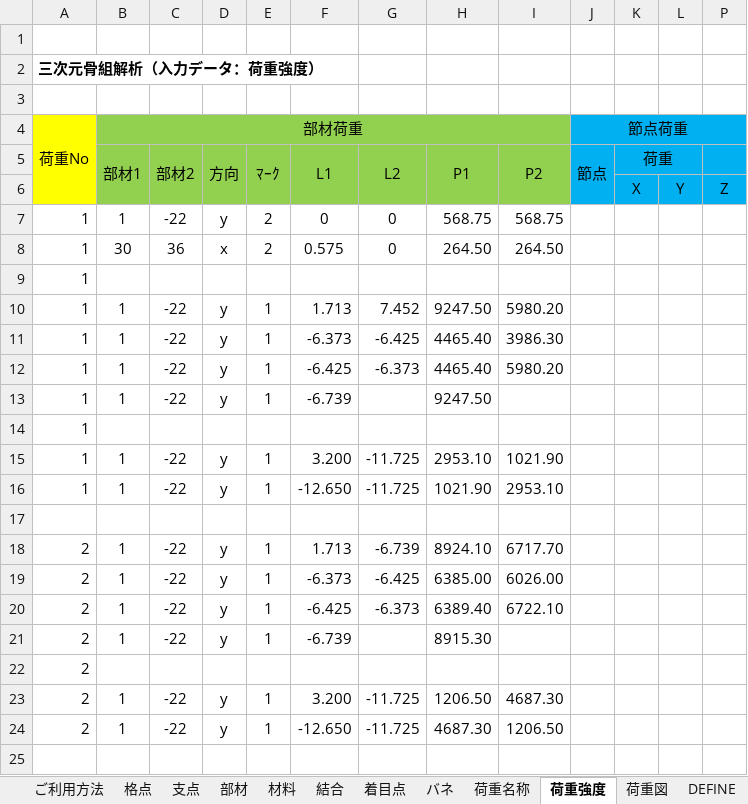
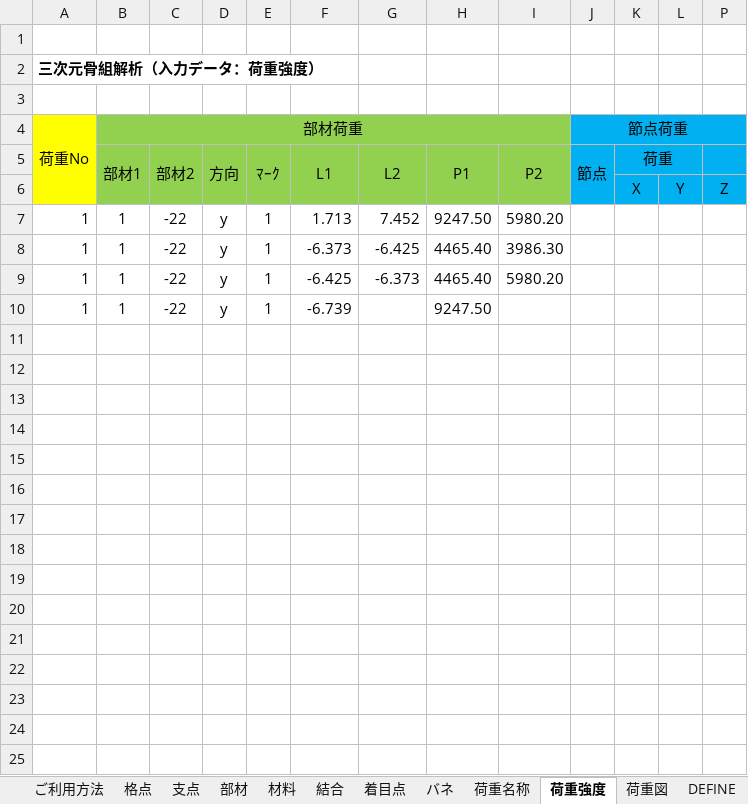
Before and after one commit to structuralengine/FrameWebforExcel, an Excel workbook: FrameWebforExcel.xlsm, sheet 荷重強度, drawn as a sheet; only a part is shown; values as stored, in another font and other column widths than the file's, no borders; the diff covers the shown part only; the diff names each change by its address in the sheet, - before the commit and + after, or states it on an @@ line.

```diff
--- a/FrameWebforExcel.xlsm (sheet 荷重強度)
+++ b/FrameWebforExcel.xlsm (sheet 荷重強度)
-row 7: 1 | 1 | -22 | y | 2 | 0 | 0 | 568.75 | 568.75
-row 8: 1 | 30 | 36 | x | 2 | 0.575 | 0 | 264.50 | 264.50
-row 9: 1
-row 14: 1
-row 15: 1 | 1 | -22 | y | 1 | 3.200 | -11.725 | 2953.10 | 1021.90
-row 16: 1 | 1 | -22 | y | 1 | -12.650 | -11.725 | 1021.90 | 2953.10
-row 17: (empty)
-row 18: 2 | 1 | -22 | y | 1 | 1.713 | -6.739 | 8924.10 | 6717.70
-row 19: 2 | 1 | -22 | y | 1 | -6.373 | -6.425 | 6385.00 | 6026.00
-row 20: 2 | 1 | -22 | y | 1 | -6.425 | -6.373 | 6389.40 | 6722.10
-row 21: 2 | 1 | -22 | y | 1 | -6.739 |  | 8915.30
-row 22: 2
-row 23: 2 | 1 | -22 | y | 1 | 3.200 | -11.725 | 1206.50 | 4687.30
-row 24: 2 | 1 | -22 | y | 1 | -12.650 | -11.725 | 4687.30 | 1206.50
-row 25: (empty)
```
Also changed, not shown: 137 removed rows elsewhere in this sheet, sheet PickUp・出力, sheet PickUp・変位, sheet 計算・出力, sheet 荷重名称, sheet PICKUP, sheet COMBINE, 2 more sheets, charts or pictures.
